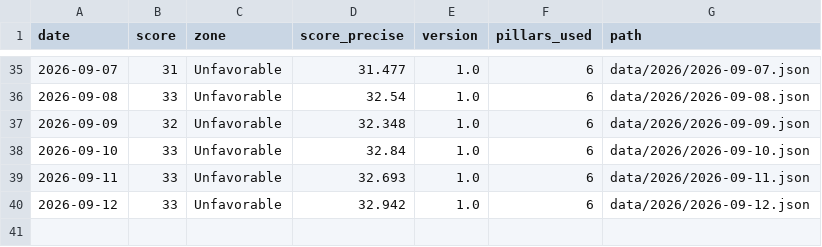
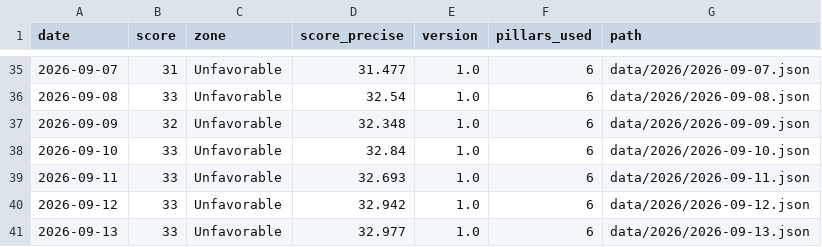
Before and after one commit to thegoldbarometer/data, a CSV file: data/index.csv, drawn as a sheet; only a part is shown, gaps mark what is left out; the diff names each change by its address in the sheet, - before the commit and + after, or states it on an @@ line.

```diff
--- a/data/index.csv
+++ b/data/index.csv
+row 41: 2026-09-13 | 33 | Unfavorable | 32.977 | 1.0 | 6 | data/2026/2026-09-13.json
```
Also changed, not shown: 1 other file.
